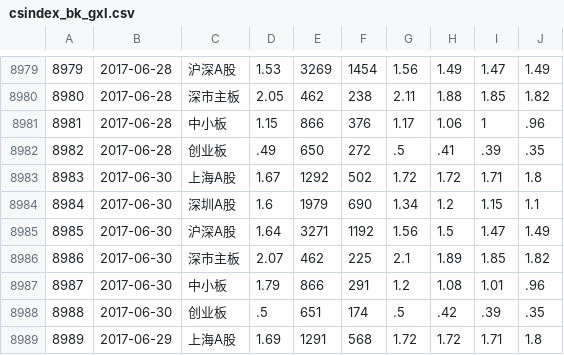
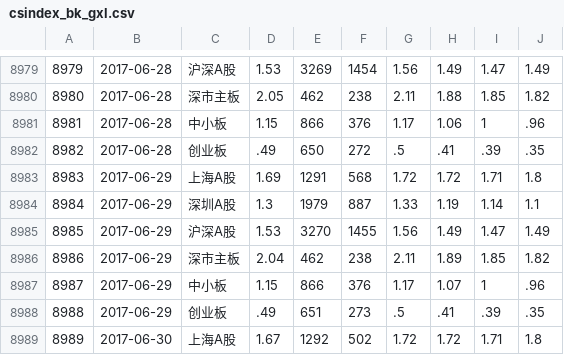
Before and after one commit to rishavloomba/rohan, a CSV file: csv/raw/csindex_bk_gxl.csv, drawn as a sheet; only a part is shown, gaps mark what is left out; the diff covers the shown part only.

```diff
--- a/csv/raw/csindex_bk_gxl.csv
+++ b/csv/raw/csindex_bk_gxl.csv
@@ -8982,8 +8982,8 @@
 8982,2017-06-28,创业板,.49,650,272,.5,.41,.39,.35
-8983,2017-06-30,上海A股,1.67,1292,502,1.72,1.72,1.71,1.8
-8984,2017-06-30,深圳A股,1.6,1979,690,1.34,1.2,1.15,1.1
-8985,2017-06-30,沪深A股,1.64,3271,1192,1.56,1.5,1.47,1.49
-8986,2017-06-30,深市主板,2.07,462,225,2.1,1.89,1.85,1.82
-8987,2017-06-30,中小板,1.79,866,291,1.2,1.08,1.01,.96
-8988,2017-06-30,创业板,.5,651,174,.5,.42,.39,.35
-8989,2017-06-29,上海A股,1.69,1291,568,1.72,1.72,1.71,1.8
+8983,2017-06-29,上海A股,1.69,1291,568,1.72,1.72,1.71,1.8
+8984,2017-06-29,深圳A股,1.3,1979,887,1.33,1.19,1.14,1.1
+8985,2017-06-29,沪深A股,1.53,3270,1455,1.56,1.49,1.47,1.49
+8986,2017-06-29,深市主板,2.04,462,238,2.11,1.89,1.85,1.82
+8987,2017-06-29,中小板,1.15,866,376,1.17,1.07,1,.96
+8988,2017-06-29,创业板,.49,651,273,.5,.41,.39,.35
+8989,2017-06-30,上海A股,1.67,1292,502,1.72,1.72,1.71,1.8
```
Also changed, not shown: 25 edited cells elsewhere in this file, csv/raw/csindex_bk_gdsyl.csv, csv/raw/csindex_bk_jtsyl.csv, 9 other files.
